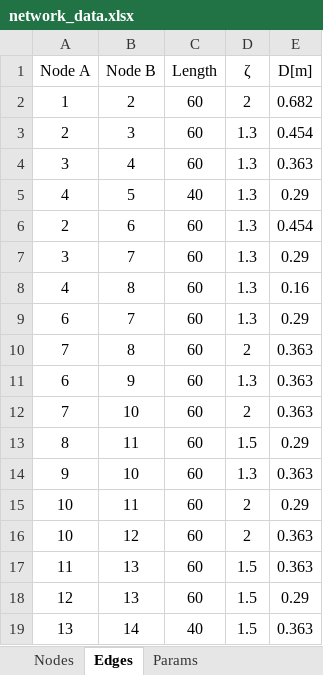
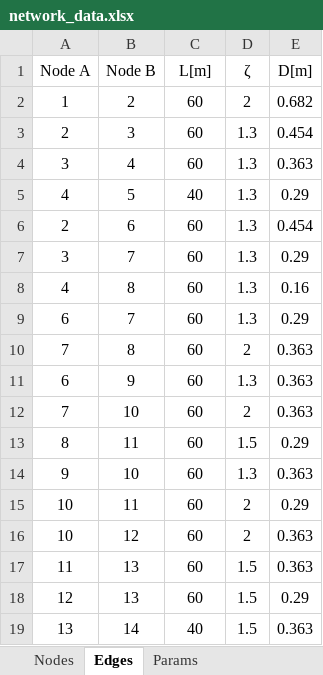
Before and after one commit to andreasioannides/Pipeline-Network-Design, an Excel workbook: network_data.xlsx, sheet Edges, drawn as a sheet; values as stored, in another font and other column widths than the file's, no borders; the diff names each change by its address in the sheet, - before the commit and + after, or states it on an @@ line.

```diff
--- a/network_data.xlsx (sheet Edges)
+++ b/network_data.xlsx (sheet Edges)
-C1: Length
+C1: L[m]
```
Also changed, not shown: sheet Standardized diameters, sheet Params, 2 other files.
